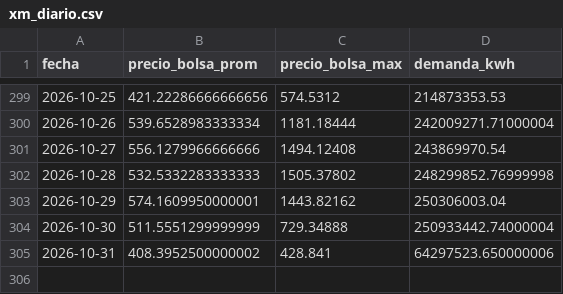
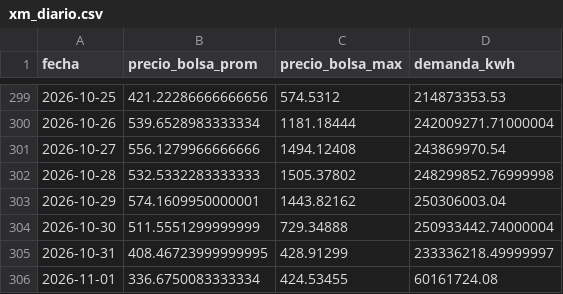
Before and after one commit to danigarcia077/Enerpyme02, a CSV file: data/clean/xm_diario.csv, drawn as a sheet; only a part is shown, gaps mark what is left out.

```diff
--- a/data/clean/xm_diario.csv
+++ b/data/clean/xm_diario.csv
@@ -304,2 +304,3 @@ fecha,precio_bolsa_prom,precio_bolsa_max,demanda_kwh
 2026-10-30,511.5551299999999,729.34888,250933442.74000004
-2026-10-31,408.3952500000002,428.841,64297523.650000006
+2026-10-31,408.46723999999995,428.91299,233336218.49999997
+2026-11-01,336.6750083333334,424.53455,60161724.08
```
Also changed, not shown: data/clean/kpis_mensuales.csv, data/clean/xm_mensual.csv, 5 other files.
